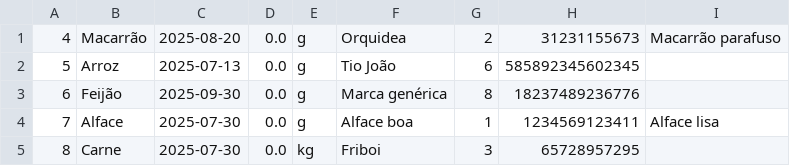
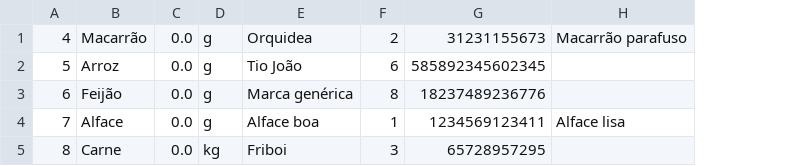
Before and after one commit to crmetz/FoodGuard, a CSV file: src/main/resources/csv/alimentos.csv, drawn as a sheet; the diff names each change by its address in the sheet, - before the commit and + after, or states it on an @@ line.

```diff
--- a/src/main/resources/csv/alimentos.csv
+++ b/src/main/resources/csv/alimentos.csv
-column C, rows 1-5: 2025-08-20 | 2025-07-13 | 2025-09-30 | 2025-07-30 | 2025-07-30
```
Also changed, not shown: src/main/resources/csv/lotes.csv, 8 other files.
